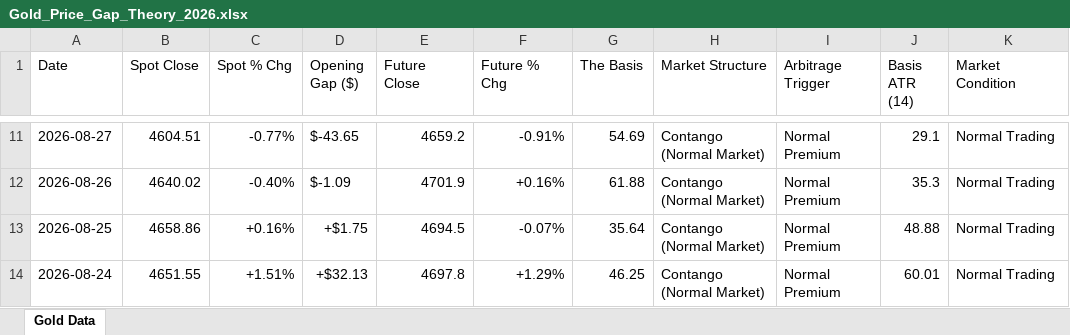
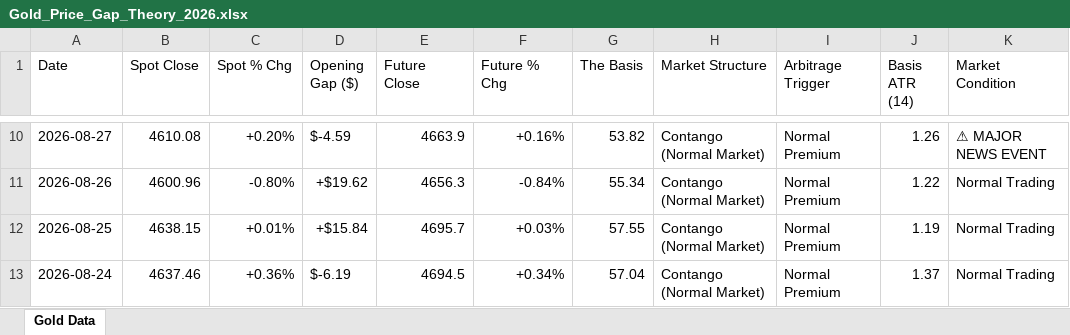
Before and after one commit to Jamesssurfer/SpotVsFutureGold, an Excel workbook: Gold_Price_Gap_Theory_2026.xlsx, sheet Gold Data, drawn as a sheet; only a part is shown, gaps mark what is left out; values as stored, in another font and other column widths than the file's, no cell formats; addresses are those after the commit; the diff covers the shown part only; the diff names each change by its address in the sheet, - before the commit and + after, or states it on an @@ line.

```diff
--- a/Gold_Price_Gap_Theory_2026.xlsx (sheet Gold Data)
+++ b/Gold_Price_Gap_Theory_2026.xlsx (sheet Gold Data)
-B10 (Spot Close): 4604.51
+B10 (Spot Close): 4610.08
-C10 (Spot % Chg): -0.77%
+C10 (Spot % Chg): +0.20%
-D10 (Opening Gap ($)): $-43.65
+D10 (Opening Gap ($)): $-4.59
-E10 (Future Close): 4659.2
+E10 (Future Close): 4663.9
-F10 (Future % Chg): -0.91%
+F10 (Future % Chg): +0.16%
-G10 (The Basis): 54.69
+G10 (The Basis): 53.82
-J10 (Basis ATR (14)): 29.1
+J10 (Basis ATR (14)): 1.26
-K10 (Market Condition): Normal Trading
+K10 (Market Condition): ⚠ MAJOR NEWS EVENT
-B11 (Spot Close): 4640.02
+B11 (Spot Close): 4600.96
-C11 (Spot % Chg): -0.40%
+C11 (Spot % Chg): -0.80%
-D11 (Opening Gap ($)): $-1.09
+D11 (Opening Gap ($)): +$19.62
-E11 (Future Close): 4701.9
+E11 (Future Close): 4656.3
-F11 (Future % Chg): +0.16%
+F11 (Future % Chg): -0.84%
-G11 (The Basis): 61.88
+G11 (The Basis): 55.34
-J11 (Basis ATR (14)): 35.3
+J11 (Basis ATR (14)): 1.22
-B12 (Spot Close): 4658.86
+B12 (Spot Close): 4638.15
-C12 (Spot % Chg): +0.16%
+C12 (Spot % Chg): +0.01%
-D12 (Opening Gap ($)): +$1.75
+D12 (Opening Gap ($)): +$15.84
-E12 (Future Close): 4694.5
+E12 (Future Close): 4695.7
-F12 (Future % Chg): -0.07%
+F12 (Future % Chg): +0.03%
-G12 (The Basis): 35.64
+G12 (The Basis): 57.55
-J12 (Basis ATR (14)): 48.88
+J12 (Basis ATR (14)): 1.19
-B13 (Spot Close): 4651.55
+B13 (Spot Close): 4637.46
-C13 (Spot % Chg): +1.51%
+C13 (Spot % Chg): +0.36%
-D13 (Opening Gap ($)): +$32.13
+D13 (Opening Gap ($)): $-6.19
-E13 (Future Close): 4697.8
+E13 (Future Close): 4694.5
-F13 (Future % Chg): +1.29%
+F13 (Future % Chg): +0.34%
-G13 (The Basis): 46.25
+G13 (The Basis): 57.04
-J13 (Basis ATR (14)): 60.01
+J13 (Basis ATR (14)): 1.37
```
Also changed, not shown: 132 removed rows and 266 edited cells elsewhere in this sheet, cell formats.
